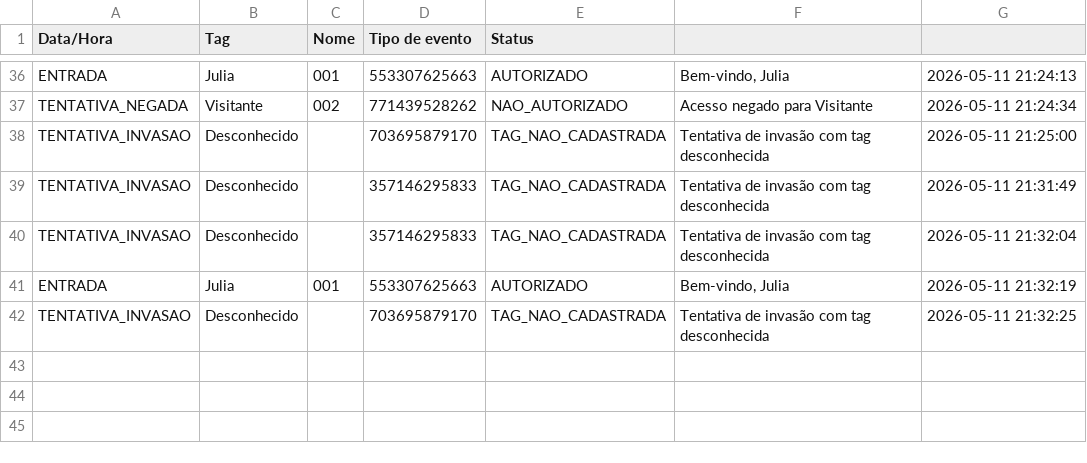
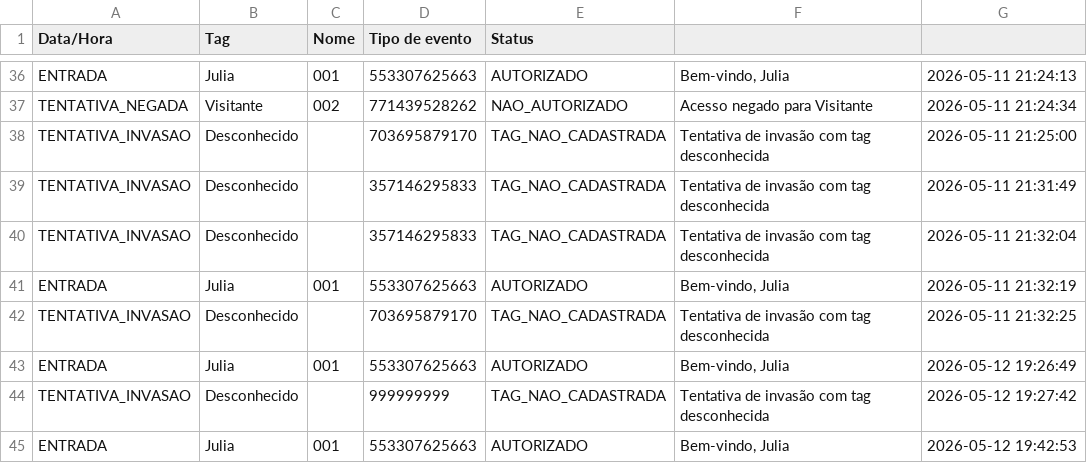
Before and after one commit to al1ss0/RFID-Project, a CSV file: relatorio_acessos.csv, drawn as a sheet; only a part is shown, gaps mark what is left out; the diff names each change by its address in the sheet, - before the commit and + after, or states it on an @@ line.

```diff
--- a/relatorio_acessos.csv
+++ b/relatorio_acessos.csv
+row 43: ENTRADA | Julia | 001 | 553307625663 | AUTORIZADO | Bem-vindo, Julia | 2026-05-12 19:26:49
+row 44: TENTATIVA_INVASAO | Desconhecido |  | 999999999 | TAG_NAO_CADASTRADA | Tentativa de invasão com tag desconhecida | 2026-05-12 19:27:42
+row 45: ENTRADA | Julia | 001 | 553307625663 | AUTORIZADO | Bem-vindo, Julia | 2026-05-12 19:42:53
```
Also changed, not shown: 1 other file.
